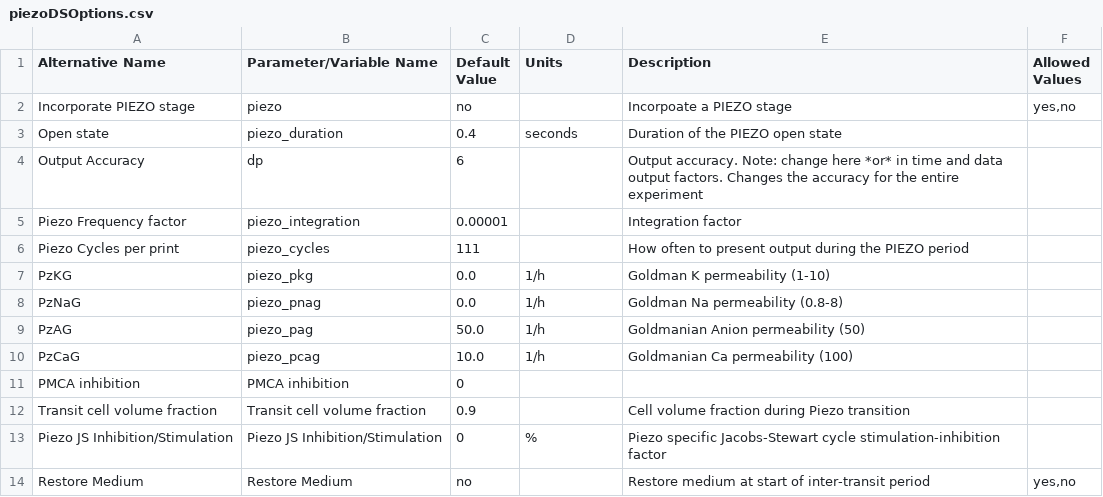
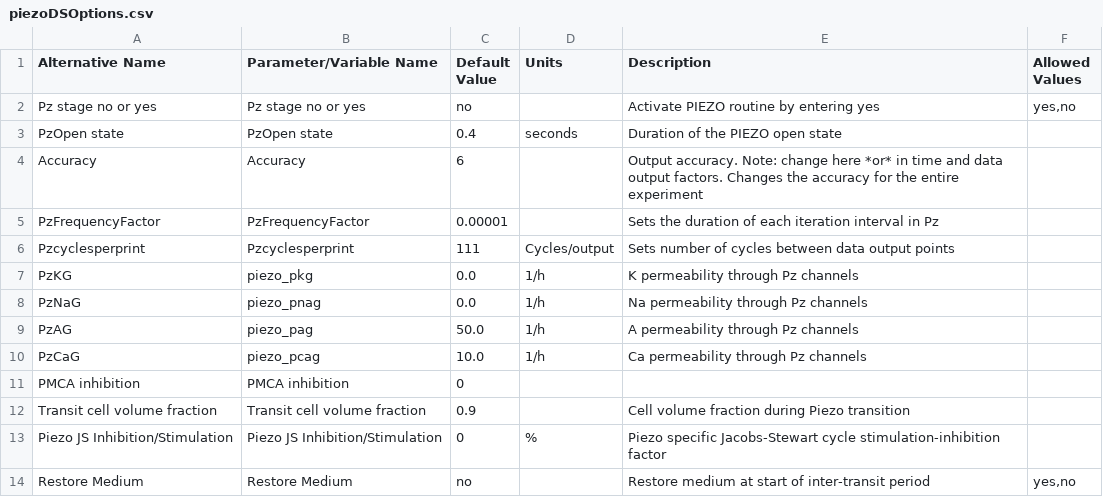
Before and after one commit to sdrogers/redcellmodeljava, a CSV file: RedBloodCellModel/src/SettingFiles/piezoDSOptions.csv, drawn as a sheet.

Commit message:
options screens all parameter names updated

```diff
--- a/RedBloodCellModel/src/SettingFiles/piezoDSOptions.csv
+++ b/RedBloodCellModel/src/SettingFiles/piezoDSOptions.csv
@@ -1,11 +1,11 @@
 Alternative Name,Parameter/Variable Name,Default Value,Units,Description,Allowed Values
-Incorporate PIEZO stage,piezo,no,,Incorpoate a PIEZO stage,"yes,no"
-Open state,piezo_duration,0.4,seconds,Duration of the PIEZO open state,
-Output Accuracy,dp,6,,Output accuracy. Note: change here *or* in time and data output factors. Changes the accuracy for the entire experiment,
-Piezo Frequency factor,piezo_integration,0.00001,,Integration factor,
-Piezo Cycles per print,piezo_cycles,111,,How often to present output during the PIEZO period,
-PzKG,piezo_pkg,0.0,1/h,Goldman K permeability (1-10),
-PzNaG,piezo_pnag,0.0,1/h,Goldman Na permeability (0.8-8),
-PzAG,piezo_pag,50.0,1/h,Goldmanian Anion permeability (50),
-PzCaG,piezo_pcag,10.0,1/h,Goldmanian Ca permeability (100),
+Pz stage no or yes,Pz stage no or yes,no,,Activate PIEZO routine by entering yes,"yes,no"
+PzOpen state,PzOpen state,0.4,seconds,Duration of the PIEZO open state,
+Accuracy,Accuracy,6,,Output accuracy. Note: change here *or* in time and data output factors. Changes the accuracy for the entire experiment,
+PzFrequencyFactor,PzFrequencyFactor,0.00001,,Sets the duration of each iteration interval in Pz,
+Pzcyclesperprint,Pzcyclesperprint,111,Cycles/output,Sets number of cycles between data output points,
+PzKG,piezo_pkg,0.0,1/h,K permeability through Pz channels,
+PzNaG,piezo_pnag,0.0,1/h,Na permeability through Pz channels,
+PzAG,piezo_pag,50.0,1/h,A permeability through Pz channels,
+PzCaG,piezo_pcag,10.0,1/h,Ca permeability through Pz channels,
 PMCA inhibition,PMCA inhibition,0,,,
```
Also changed, not shown: RedBloodCellModel/src/SettingFiles/RSOptions.csv, 2 other files.
